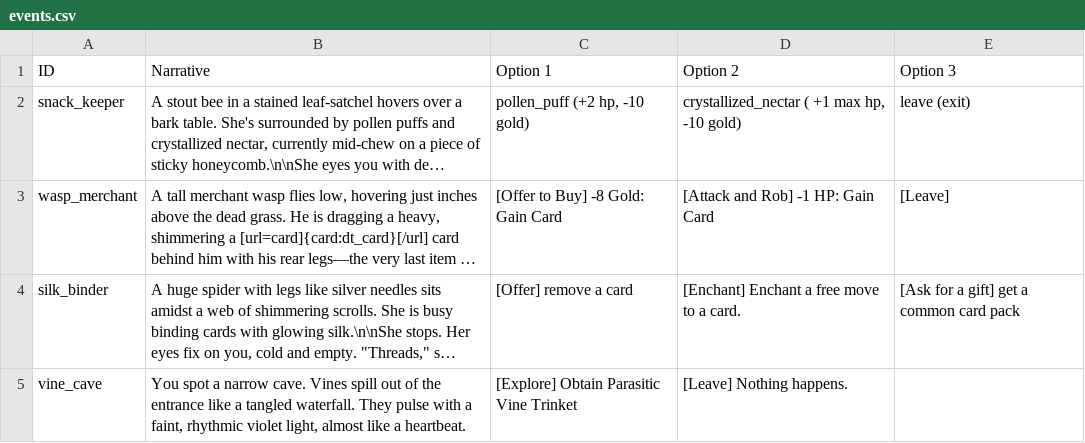
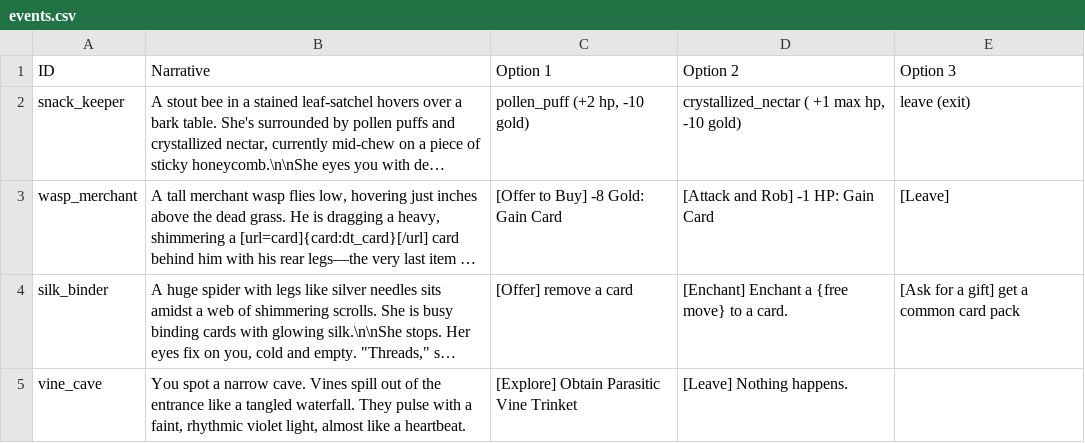
Before and after one commit to cyanglaz/garden, a CSV file: csv/events.csv, drawn as a sheet; long unchanged cells end in …; the diff names each change by its address in the sheet, - before the commit and + after, or states it on an @@ line.

```diff
--- a/csv/events.csv
+++ b/csv/events.csv
-D4 (Option 2): [Enchant] Enchant a free move to a card.
+D4 (Option 2): [Enchant] Enchant a {free move} to a card.
```
Also changed, not shown: resources/localization/localization.csv, 8 other files.
